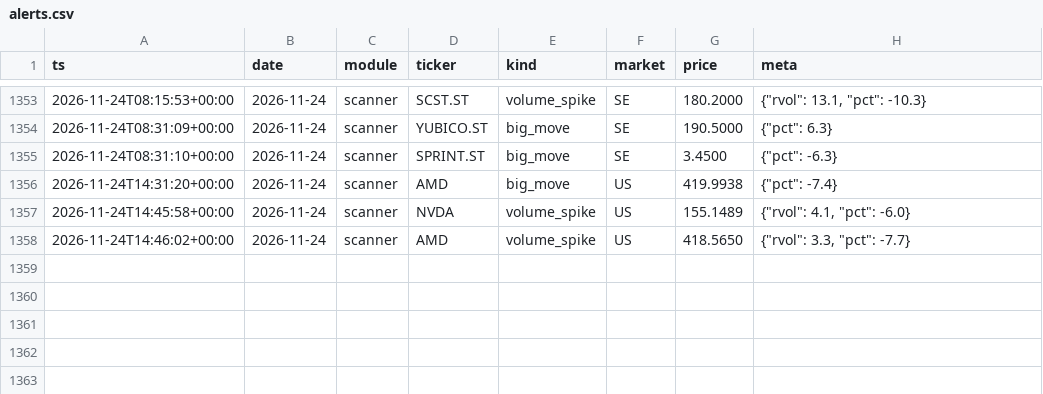
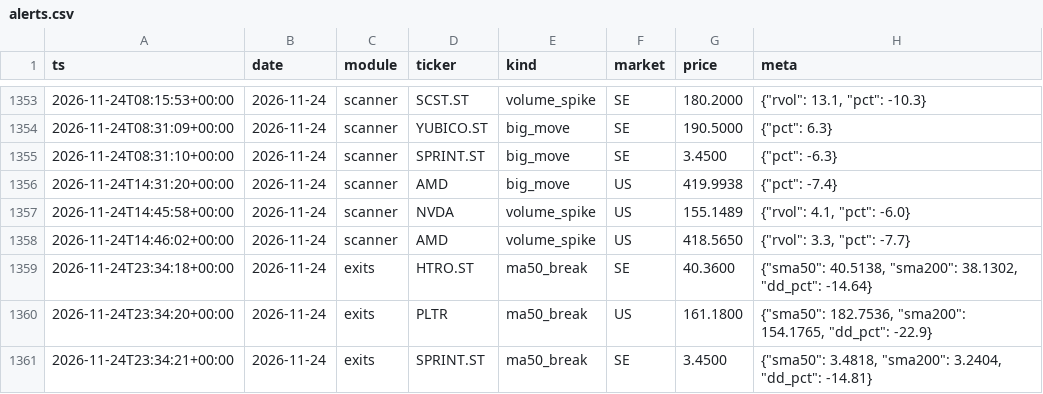
Before and after one commit to Q-stocks/borsvakt, a CSV file: log/alerts.csv, drawn as a sheet; only a part is shown, gaps mark what is left out; the diff names each change by its address in the sheet, - before the commit and + after, or states it on an @@ line.

```diff
--- a/log/alerts.csv
+++ b/log/alerts.csv
+row 1359: 2026-11-24T23:34:18+00:00 | 2026-11-24 | exits | HTRO.ST | ma50_break | SE | 40.3600 | {"sma50": 40.5138, "sma200": 38.1302, "dd_pct": -14.64}
+row 1360: 2026-11-24T23:34:20+00:00 | 2026-11-24 | exits | PLTR | ma50_break | US | 161.1800 | {"sma50": 182.7536, "sma200": 154.1765, "dd_pct": -22.9}
+row 1361: 2026-11-24T23:34:21+00:00 | 2026-11-24 | exits | SPRINT.ST | ma50_break | SE | 3.4500 | {"sma50": 3.4818, "sma200": 3.2404, "dd_pct": -14.81}
```
Also changed, not shown: log/evaluations.csv, log/marknadspuls_historik.csv, 4 other files.
